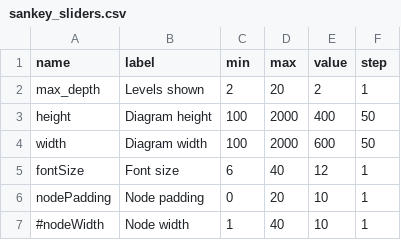
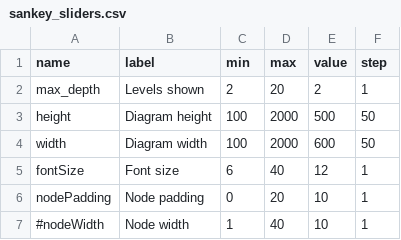
Before and after one commit to KWB-R/fakin.path.app, a CSV file: inst/extdata/sankey_sliders.csv, drawn as a sheet.

```diff
--- a/inst/extdata/sankey_sliders.csv
+++ b/inst/extdata/sankey_sliders.csv
@@ -2,3 +2,3 @@ name;label;min;max;value;step
 max_depth;Levels shown;2;20;2;1
-height;Diagram height;100;2000;400;50
+height;Diagram height;100;2000;500;50
 width;Diagram width;100;2000;600;50
```
Also changed, not shown: 3 other files.
